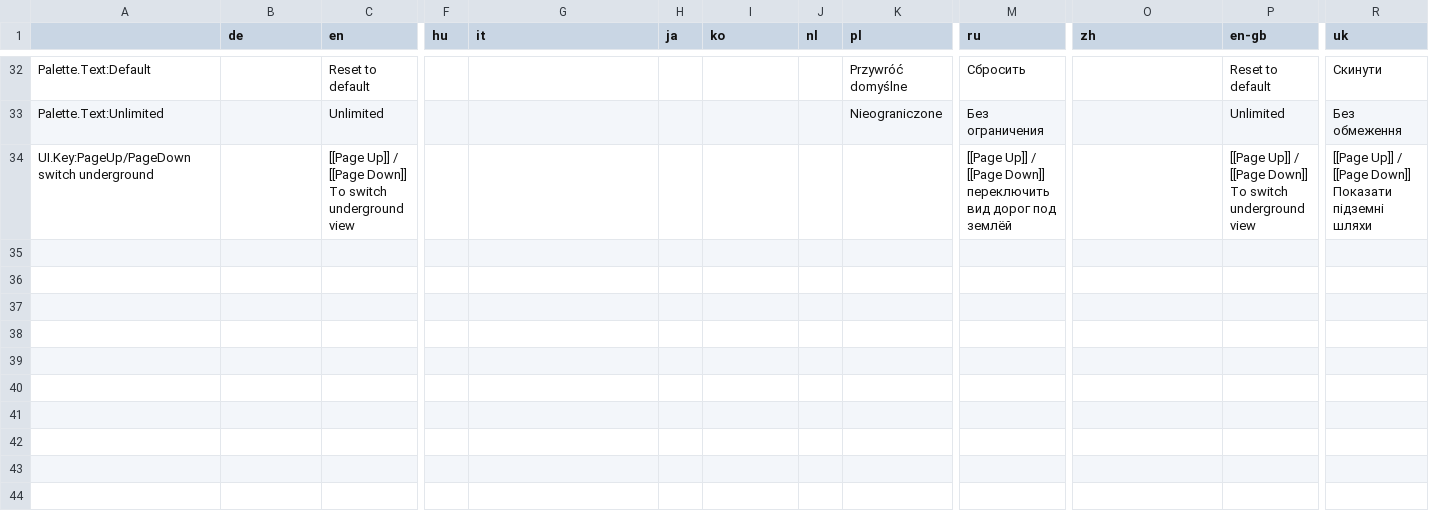
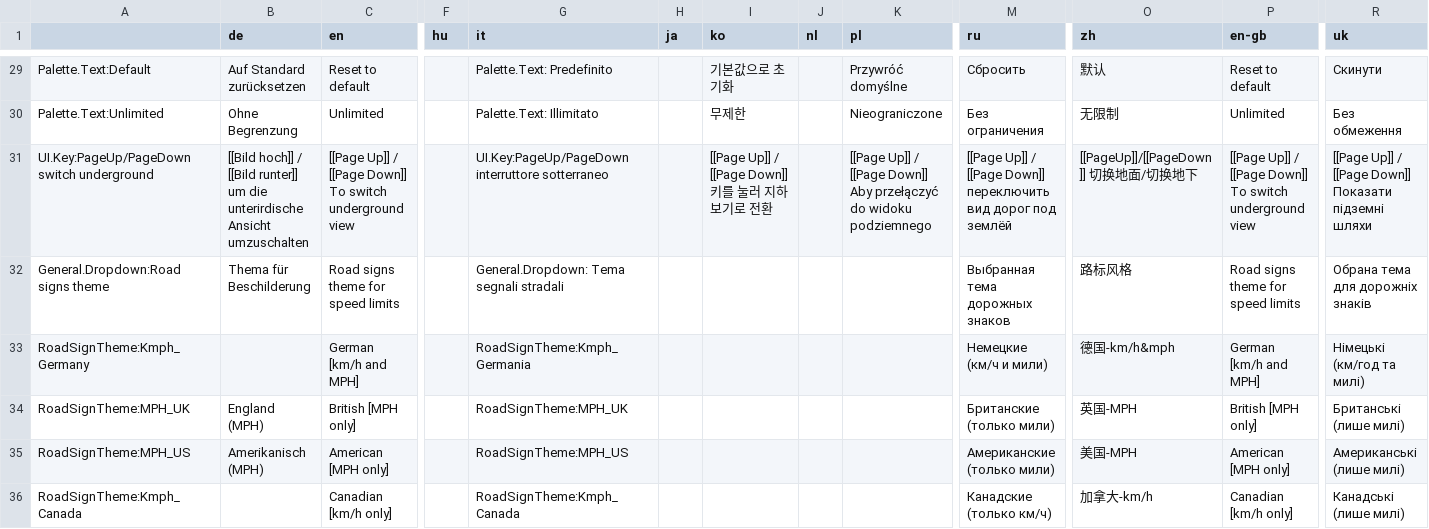
Before and after one commit to CitiesSkylinesMods/TMPE, a CSV file: TLM/TLM/Resources/Translations/SpeedLimits.csv, drawn as a sheet; only a part is shown, gaps mark what is left out; addresses are those after the commit; rows hold the shown columns only; the diff covers the shown part only; the diff names each change by its address in the sheet, - before the commit and + after, or states it on an @@ line.

```diff
--- a/TLM/TLM/Resources/Translations/SpeedLimits.csv
+++ b/TLM/TLM/Resources/Translations/SpeedLimits.csv
-B29 (de): (empty)
+B29 (de): Auf Standard zurücksetzen
-G29 (it): (empty)
+G29 (it): Palette.Text: Predefinito
-I29 (ko): (empty)
+I29 (ko): 기본값으로 초기화
-O29 (zh): (empty)
+O29 (zh): 默认
-B30 (de): (empty)
+B30 (de): Ohne Begrenzung
-G30 (it): (empty)
+G30 (it): Palette.Text: Illimitato
-I30 (ko): (empty)
+I30 (ko): 무제한
-O30 (zh): (empty)
+O30 (zh): 无限制
-B31 (de): (empty)
+B31 (de): [[Bild hoch]] / [[Bild runter]] um die unterirdische Ansicht umzuschalten
-G31 (it): (empty)
+G31 (it): UI.Key:PageUp/PageDown interruttore sotterraneo
-I31 (ko): (empty)
+I31 (ko): [[Page Up]] / [[Page Down]] 키를 눌러 지하 보기로 전환
-K31 (pl): (empty)
+K31 (pl): [[Page Up]] / [[Page Down]] Aby przełączyć do widoku podziemnego
-O31 (zh): (empty)
+O31 (zh): [[PageUp]]/[[PageDown]] 切换地面/切换地下
+row 32: General.Dropdown:Road signs theme | Thema für Beschilderung | Road signs theme for speed limits |  | General.Dropdown: Tema segnali stradali |  |  |  |  | Выбранная тема дорожных знаков | 路标风格 | Road signs theme for speed limits | Обрана тема для дорожніх знаків
+row 33: RoadSignTheme:Kmph_Germany |  | German [km/h and MPH] |  | RoadSignTheme:Kmph_Germania |  |  |  |  | Немецкие (км/ч и мили) | 德国-km/h&mph | German [km/h and MPH] | Німецькі (км/год та милі)
+row 34: RoadSignTheme:MPH_UK | England (MPH) | British [MPH only] |  | RoadSignTheme:MPH_UK |  |  |  |  | Британские (только мили) | 英国-MPH | British [MPH only] | Британські (лише милі)
+row 35: RoadSignTheme:MPH_US | Amerikanisch (MPH) | American [MPH only] |  | RoadSignTheme:MPH_US |  |  |  |  | Американские (только мили) | 美国-MPH | American [MPH only] | Американські (лише милі)
+row 36: RoadSignTheme:Kmph_Canada |  | Canadian [km/h only] |  | RoadSignTheme:Kmph_Canada |  |  |  |  | Канадские (только км/ч) | 加拿大-km/h | Canadian [km/h only] | Канадські (лише милі)
```
Also changed, not shown: 3 removed rows and 58 edited cells elsewhere in this file, 18 other files.
